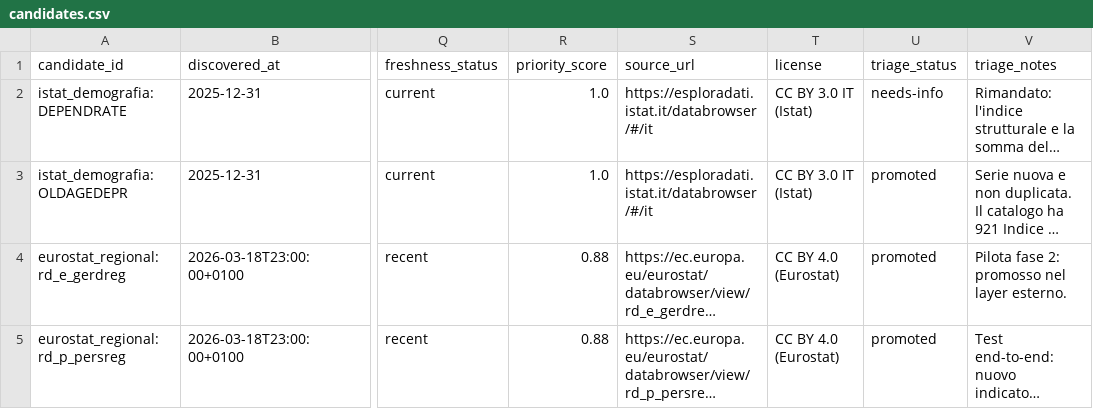
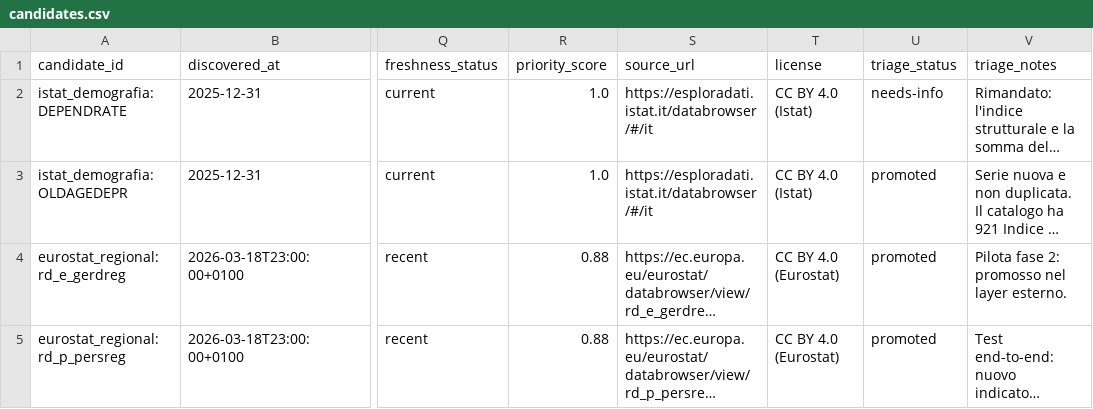
Before and after one commit to nmaiese/diset-viz, a CSV file: data/discovery/candidates.csv, drawn as a sheet; only a part is shown, gaps mark what is left out; long unchanged cells end in …; the diff covers the shown part only; the diff names each change by its address in the sheet, - before the commit and + after, or states it on an @@ line.

```diff
--- a/data/discovery/candidates.csv
+++ b/data/discovery/candidates.csv
-T2:T3 (license): CC BY 3.0 IT (Istat)
+T2:T3 (license): CC BY 4.0 (Istat)
```
Also changed, not shown: 2 added rows elsewhere in this file, 3 other files.
